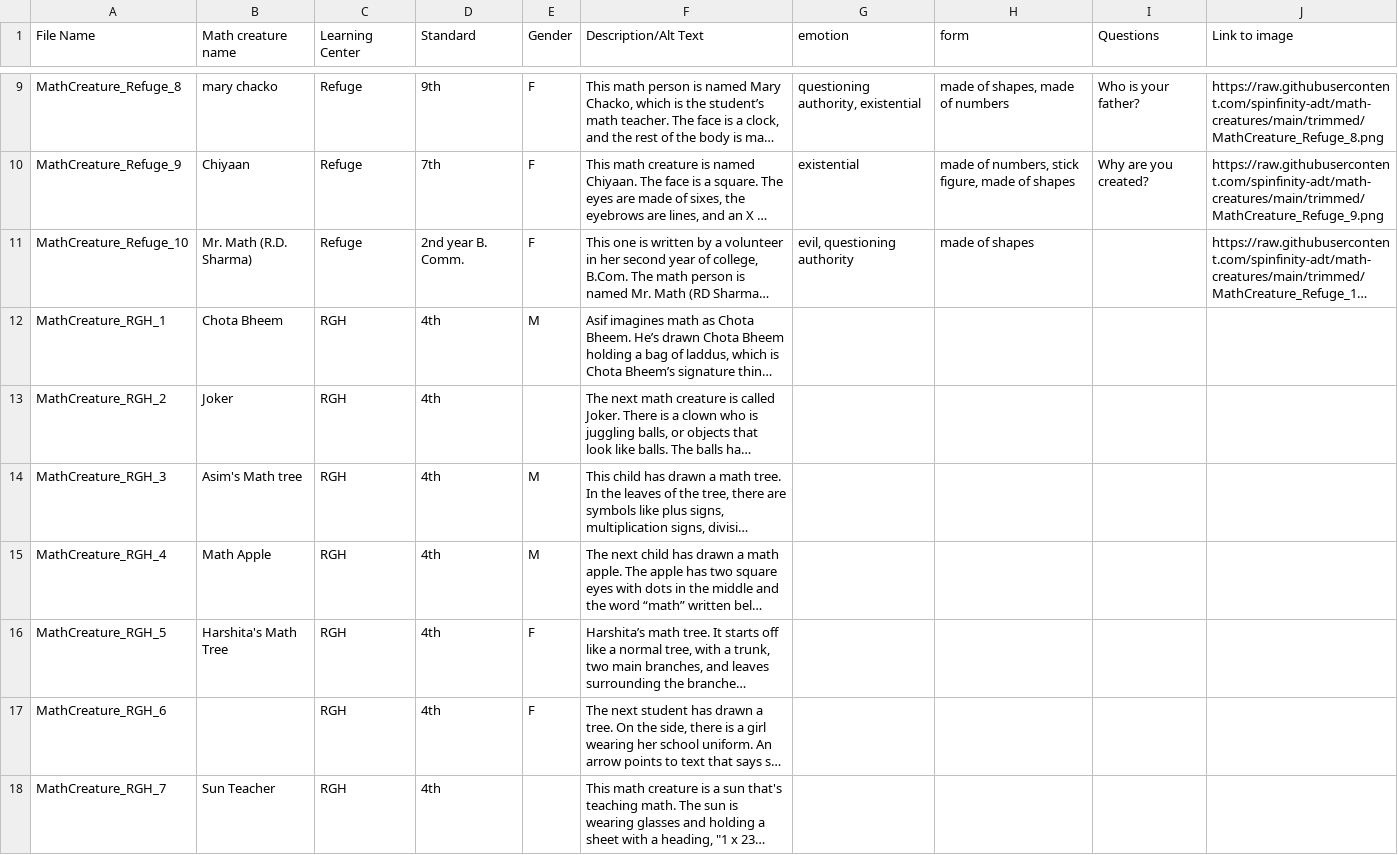
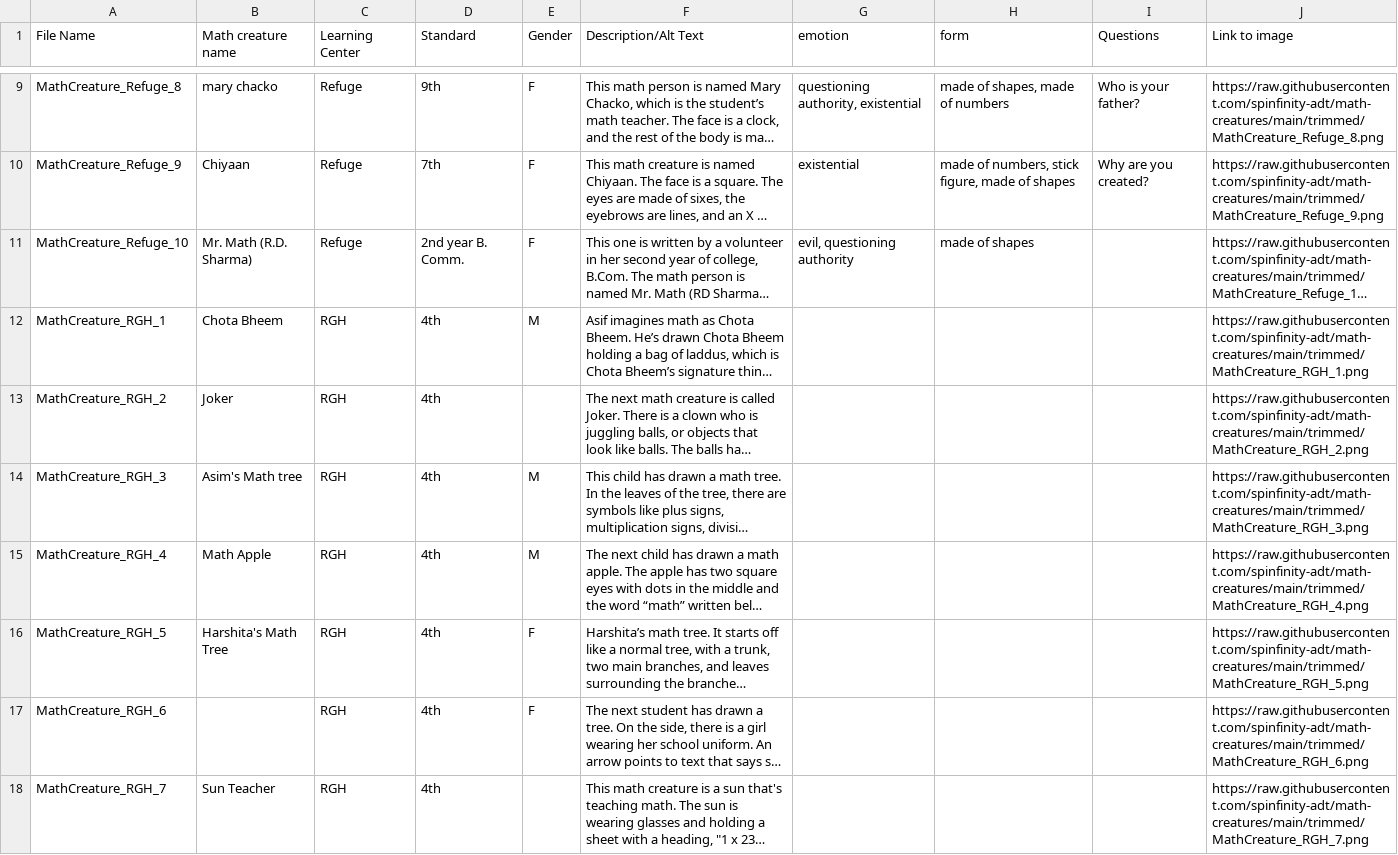
Before and after one commit to spinfinity-adt/math-creatures, a CSV file: MathCreaturesMetaData.csv, drawn as a sheet; only a part is shown, gaps mark what is left out; long unchanged cells end in …; the diff covers the shown part only; the diff names each change by its address in the sheet, - before the commit and + after, or states it on an @@ line.

Commit message:
Update math creatures CSV with new image links

```diff
--- a/MathCreaturesMetaData.csv
+++ b/MathCreaturesMetaData.csv
-J12 (Link to image): (empty)
+J12 (Link to image): https://raw.githubusercontent.com/spinfinity-adt/math-creatures/main/trimmed/MathCreature_RGH_1.png
-J13 (Link to image): (empty)
+J13 (Link to image): https://raw.githubusercontent.com/spinfinity-adt/math-creatures/main/trimmed/MathCreature_RGH_2.png
-J14 (Link to image): (empty)
+J14 (Link to image): https://raw.githubusercontent.com/spinfinity-adt/math-creatures/main/trimmed/MathCreature_RGH_3.png
-J15 (Link to image): (empty)
+J15 (Link to image): https://raw.githubusercontent.com/spinfinity-adt/math-creatures/main/trimmed/MathCreature_RGH_4.png
-J16 (Link to image): (empty)
+J16 (Link to image): https://raw.githubusercontent.com/spinfinity-adt/math-creatures/main/trimmed/MathCreature_RGH_5.png
-J17 (Link to image): (empty)
+J17 (Link to image): https://raw.githubusercontent.com/spinfinity-adt/math-creatures/main/trimmed/MathCreature_RGH_6.png
-J18 (Link to image): (empty)
+J18 (Link to image): https://raw.githubusercontent.com/spinfinity-adt/math-creatures/main/trimmed/MathCreature_RGH_7.png
```
Also changed, not shown: 6 edited cells elsewhere in this file.
